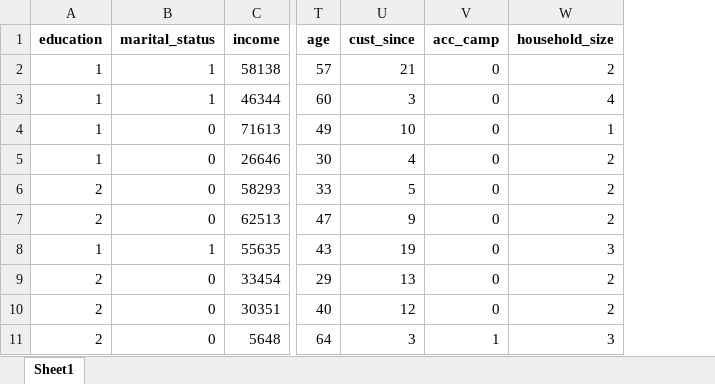
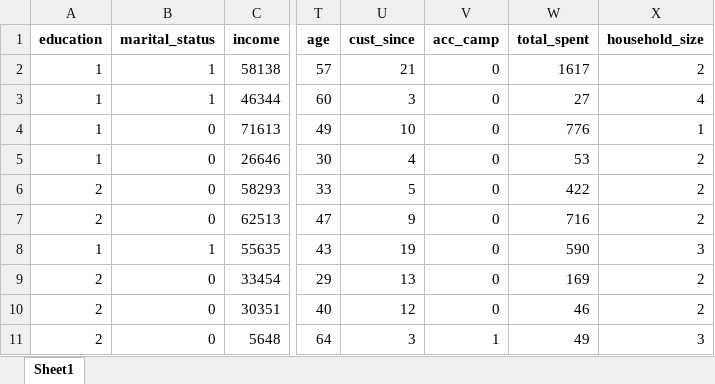
Before and after one commit to hannahlangen/Final_Project, an Excel workbook: df_clean.xlsx, sheet Sheet1, drawn as a sheet; only a part is shown, gaps mark what is left out; values as stored, in another font and other column widths than the file's, no borders; the diff names each change by its address in the sheet, - before the commit and + after, or states it on an @@ line.

```diff
--- a/df_clean.xlsx (sheet Sheet1)
+++ b/df_clean.xlsx (sheet Sheet1)
+column W (total_spent), rows 2-11: 1617 | 27 | 776 | 53 | 422 | 716 | 590 | 169 | 46 | 49
```
Also changed, not shown: 2 other files.
